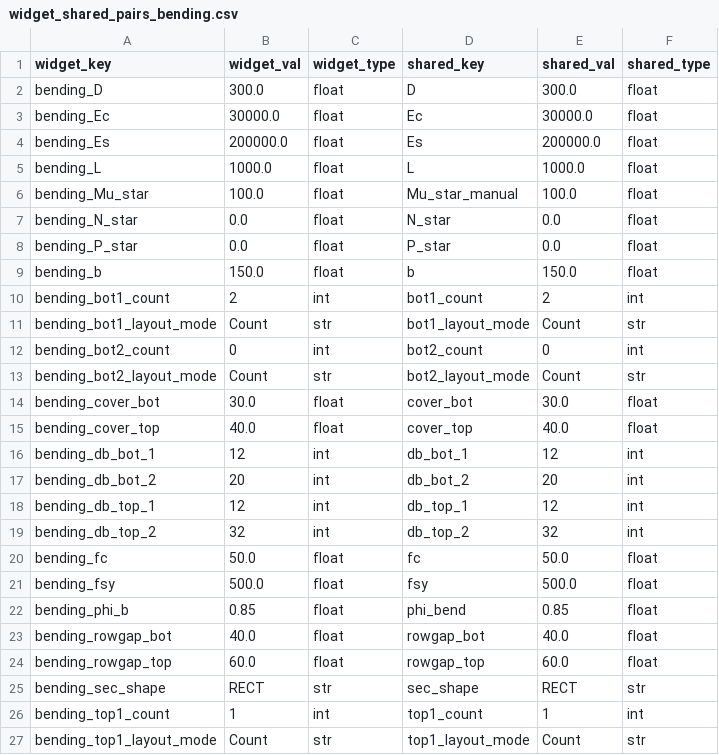
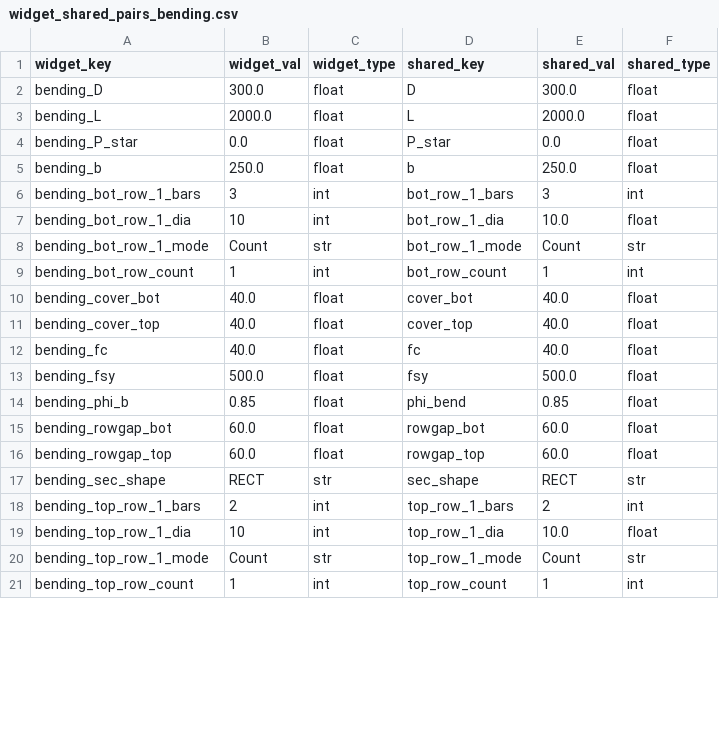
Before and after one commit to honeybones123/blank-app, a CSV file: widget_shared_pairs_bending.csv, drawn as a sheet; only a part is shown; the diff covers the shown part only.

```diff
--- a/widget_shared_pairs_bending.csv
+++ b/widget_shared_pairs_bending.csv
@@ -2,26 +2,20 @@ widget_key,widget_val,widget_type,shared_key,shared_val,shared_type
 bending_D,300.0,float,D,300.0,float
-bending_Ec,30000.0,float,Ec,30000.0,float
-bending_Es,200000.0,float,Es,200000.0,float
-bending_L,1000.0,float,L,1000.0,float
-bending_Mu_star,100.0,float,Mu_star_manual,100.0,float
-bending_N_star,0.0,float,N_star,0.0,float
+bending_L,2000.0,float,L,2000.0,float
 bending_P_star,0.0,float,P_star,0.0,float
-bending_b,150.0,float,b,150.0,float
-bending_bot1_count,2,int,bot1_count,2,int
-bending_bot1_layout_mode,Count,str,bot1_layout_mode,Count,str
-bending_bot2_count,0,int,bot2_count,0,int
-bending_bot2_layout_mode,Count,str,bot2_layout_mode,Count,str
-bending_cover_bot,30.0,float,cover_bot,30.0,float
+bending_b,250.0,float,b,250.0,float
+bending_bot_row_1_bars,3,int,bot_row_1_bars,3,int
+bending_bot_row_1_dia,10,int,bot_row_1_dia,10.0,float
+bending_bot_row_1_mode,Count,str,bot_row_1_mode,Count,str
+bending_bot_row_count,1,int,bot_row_count,1,int
+bending_cover_bot,40.0,float,cover_bot,40.0,float
 bending_cover_top,40.0,float,cover_top,40.0,float
-bending_db_bot_1,12,int,db_bot_1,12,int
-bending_db_bot_2,20,int,db_bot_2,20,int
-bending_db_top_1,12,int,db_top_1,12,int
-bending_db_top_2,32,int,db_top_2,32,int
-bending_fc,50.0,float,fc,50.0,float
+bending_fc,40.0,float,fc,40.0,float
 bending_fsy,500.0,float,fsy,500.0,float
 bending_phi_b,0.85,float,phi_bend,0.85,float
-bending_rowgap_bot,40.0,float,rowgap_bot,40.0,float
+bending_rowgap_bot,60.0,float,rowgap_bot,60.0,float
 bending_rowgap_top,60.0,float,rowgap_top,60.0,float
 bending_sec_shape,RECT,str,sec_shape,RECT,str
-bending_top1_count,1,int,top1_count,1,int
-bending_top1_layout_mode,Count,str,top1_layout_mode,Count,str
+bending_top_row_1_bars,2,int,top_row_1_bars,2,int
+bending_top_row_1_dia,10,int,top_row_1_dia,10.0,float
+bending_top_row_1_mode,Count,str,top_row_1_mode,Count,str
+bending_top_row_count,1,int,top_row_count,1,int
```
Also changed, not shown: 3 added rows and 2 removed rows elsewhere in this file, widget_shared_pairs_inputs.csv, 44 other files.
